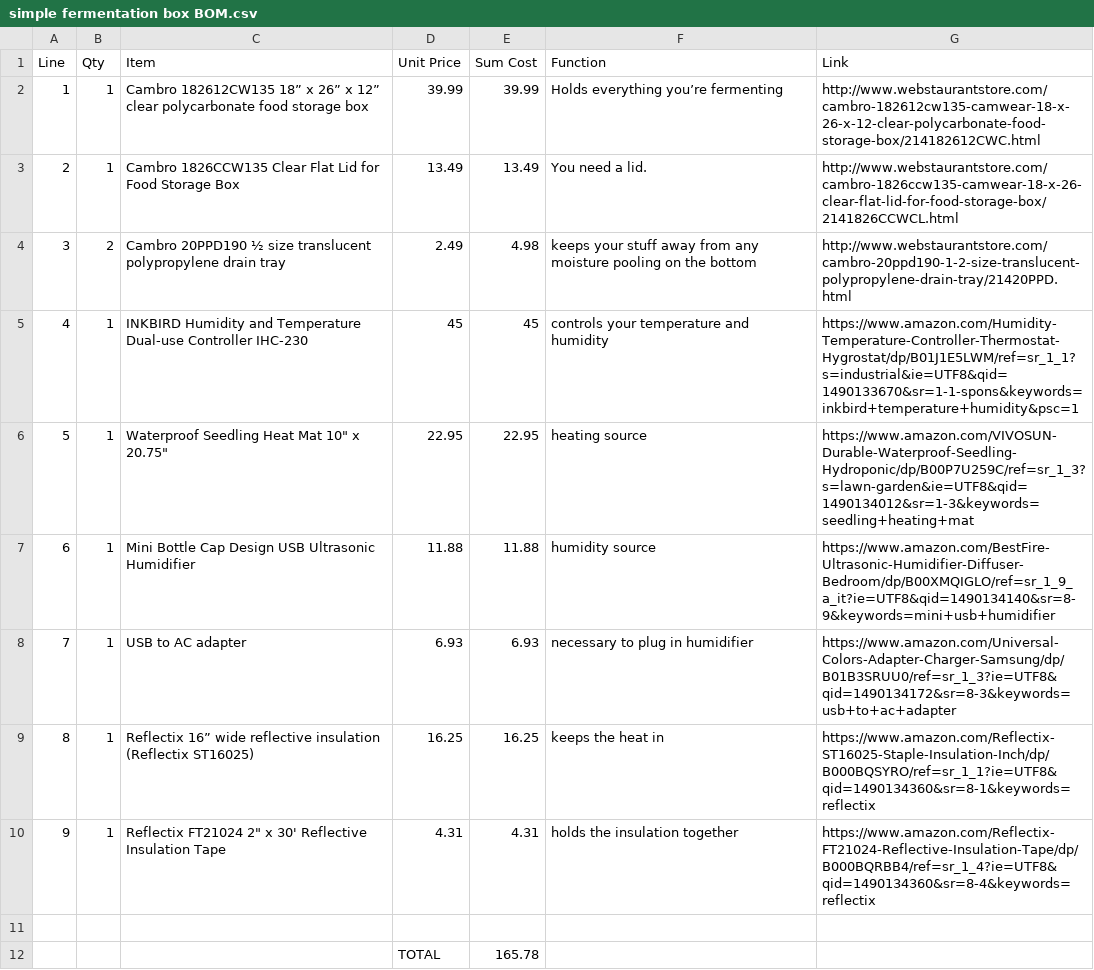
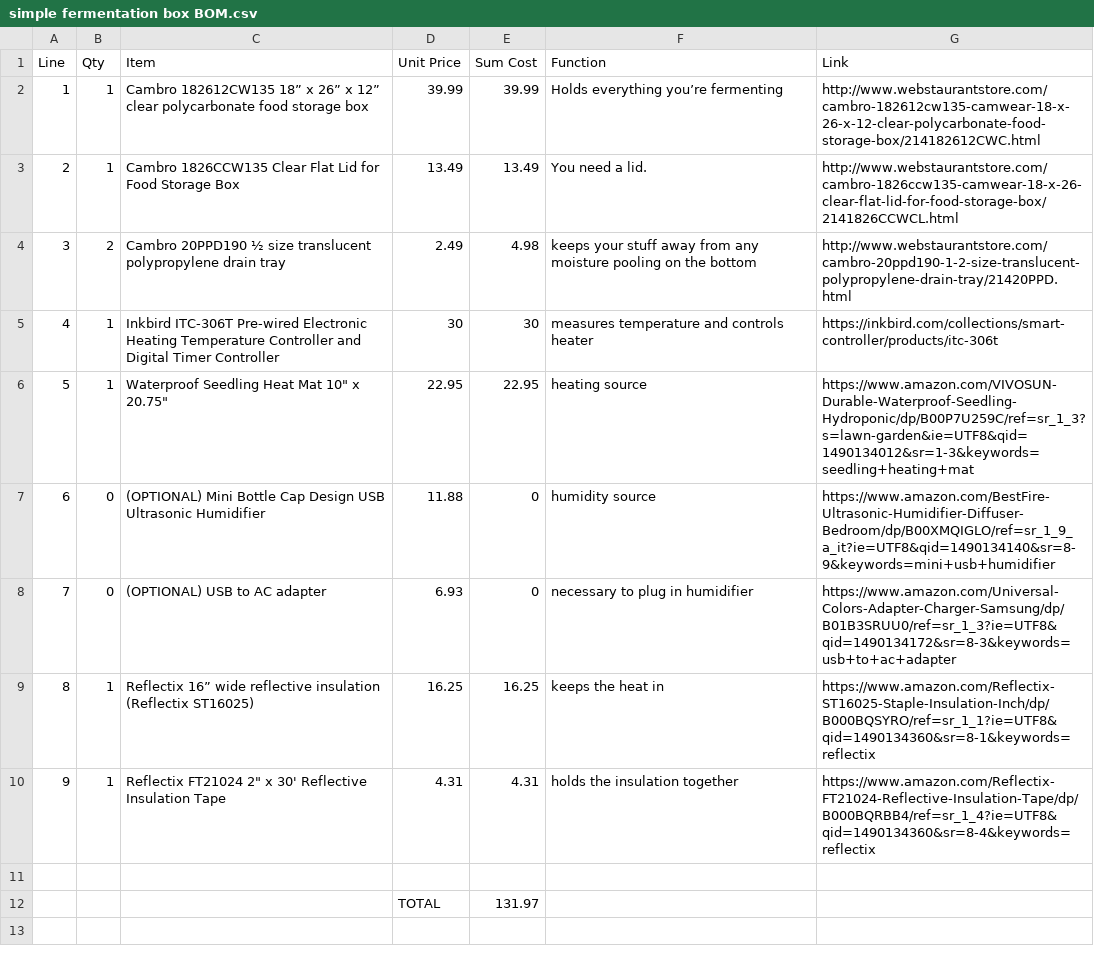
Before and after one commit to ariellejohnson/fermentabot-1.0-a-simple-fermentation-box, a CSV file: simple fermentation box BOM.csv, drawn as a sheet.

Commit message:
Update simple fermentation box BOM.csv
removes the humidity control, saves ~$30

```diff
--- a/simple fermentation box BOM.csv
+++ b/simple fermentation box BOM.csv
@@ -4,6 +4,6 @@ Line,Qty,Item,Unit Price,Sum Cost,Function,Link
 3,2,Cambro 20PPD190 ½ size translucent polypropylene drain tray,2.49,4.98,keeps your stuff away from any moisture pooling on the bottom,http://www.webstaurantstore.com/cambro-20ppd190-1-2-size-translucent-polypropylene-drain-tray/21420PPD.html
-4,1,INKBIRD Humidity and Temperature Dual-use Controller IHC-230,45,45,controls your temperature and humidity,https://www.amazon.com/Humidity-Temperature-Controller-Thermostat-Hygrostat/dp/B01J1E5LWM/ref=sr_1_1?s=industrial&ie=UTF8&qid=1490133670&sr=1-1-spons&keywords=inkbird+temperature+humidity&psc=1
+4,1,Inkbird ITC-306T Pre-wired Electronic Heating Temperature Controller and Digital Timer Controller,30,30,measures temperature and controls heater,https://inkbird.com/collections/smart-controller/products/itc-306t
 5,1,"Waterproof Seedling Heat Mat 10"" x 20.75""",22.95,22.95,heating source,https://www.amazon.com/VIVOSUN-Durable-Waterproof-Seedling-Hydroponic/dp/B00P7U259C/ref=sr_1_3?s=lawn-garden&ie=UTF8&qid=1490134012&sr=1-3&keywords=seedling+heating+mat
-6,1,Mini Bottle Cap Design USB Ultrasonic Humidifier,11.88,11.88,humidity source,https://www.amazon.com/BestFire-Ultrasonic-Humidifier-Diffuser-Bedroom/dp/B00XMQIGLO/ref=sr_1_9_a_it?ie=UTF8&qid=1490134140&sr=8-9&keywords=mini+usb+humidifier
-7,1,USB to AC adapter,6.93,6.93,necessary to plug in humidifier,https://www.amazon.com/Universal-Colors-Adapter-Charger-Samsung/dp/B01B3SRUU0/ref=sr_1_3?ie=UTF8&qid=1490134172&sr=8-3&keywords=usb+to+ac+adapter
+6,0,(OPTIONAL) Mini Bottle Cap Design USB Ultrasonic Humidifier,11.88,0,humidity source,https://www.amazon.com/BestFire-Ultrasonic-Humidifier-Diffuser-Bedroom/dp/B00XMQIGLO/ref=sr_1_9_a_it?ie=UTF8&qid=1490134140&sr=8-9&keywords=mini+usb+humidifier
+7,0,(OPTIONAL) USB to AC adapter,6.93,0,necessary to plug in humidifier,https://www.amazon.com/Universal-Colors-Adapter-Charger-Samsung/dp/B01B3SRUU0/ref=sr_1_3?ie=UTF8&qid=1490134172&sr=8-3&keywords=usb+to+ac+adapter
 8,1,Reflectix 16” wide reflective insulation (Reflectix ST16025),16.25,16.25,keeps the heat in,https://www.amazon.com/Reflectix-ST16025-Staple-Insulation-Inch/dp/B000BQSYRO/ref=sr_1_1?ie=UTF8&qid=1490134360&sr=8-1&keywords=reflectix
@@ -11,2 +11,2 @@ Line,Qty,Item,Unit Price,Sum Cost,Function,Link
 ,,,,,,
-,,,TOTAL,165.78,,
+,,,TOTAL,131.97,,
```
